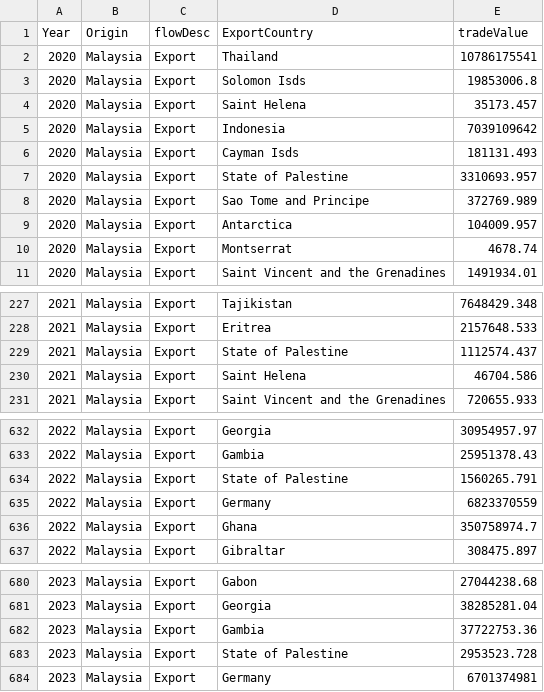
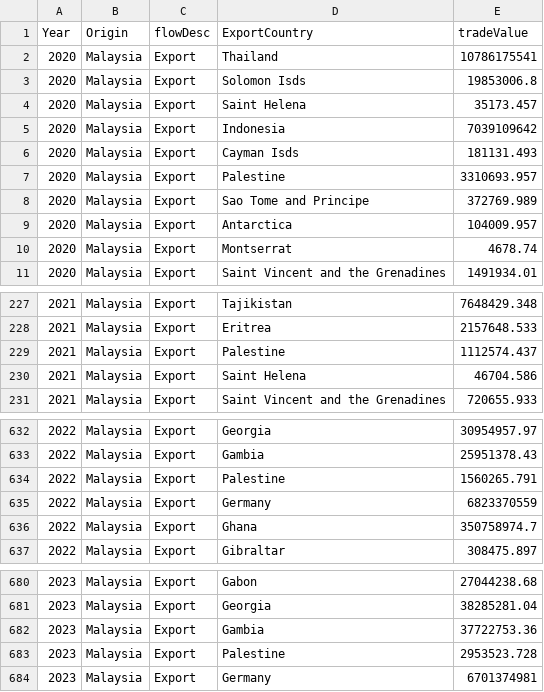
Before and after one commit to ziyingheng0701/FIT3179-A2, a CSV file: MalaysiaExportData.csv, drawn as a sheet; only a part is shown, gaps mark what is left out.

Commit message:
Update MalaysiaExportData.csv

```diff
--- a/MalaysiaExportData.csv
+++ b/MalaysiaExportData.csv
@@ -6,3 +6,3 @@ Year,Origin,flowDesc,ExportCountry,tradeValue
 2020,Malaysia,Export,Cayman Isds,181131.493
-2020,Malaysia,Export,State of Palestine,3310693.957
+2020,Malaysia,Export,Palestine,3310693.957
 2020,Malaysia,Export,Sao Tome and Principe,372769.989
@@ -228,3 +228,3 @@ Year,Origin,flowDesc,ExportCountry,tradeValue
 2021,Malaysia,Export,Eritrea,2157648.533
-2021,Malaysia,Export,State of Palestine,1112574.437
+2021,Malaysia,Export,Palestine,1112574.437
 2021,Malaysia,Export,Saint Helena,46704.586
@@ -633,3 +633,3 @@ Year,Origin,flowDesc,ExportCountry,tradeValue
 2022,Malaysia,Export,Gambia,25951378.43
-2022,Malaysia,Export,State of Palestine,1560265.791
+2022,Malaysia,Export,Palestine,1560265.791
 2022,Malaysia,Export,Germany,6823370559
@@ -682,3 +682,3 @@ Year,Origin,flowDesc,ExportCountry,tradeValue
 2023,Malaysia,Export,Gambia,37722753.36
-2023,Malaysia,Export,State of Palestine,2953523.728
+2023,Malaysia,Export,Palestine,2953523.728
 2023,Malaysia,Export,Germany,6701374981
```
